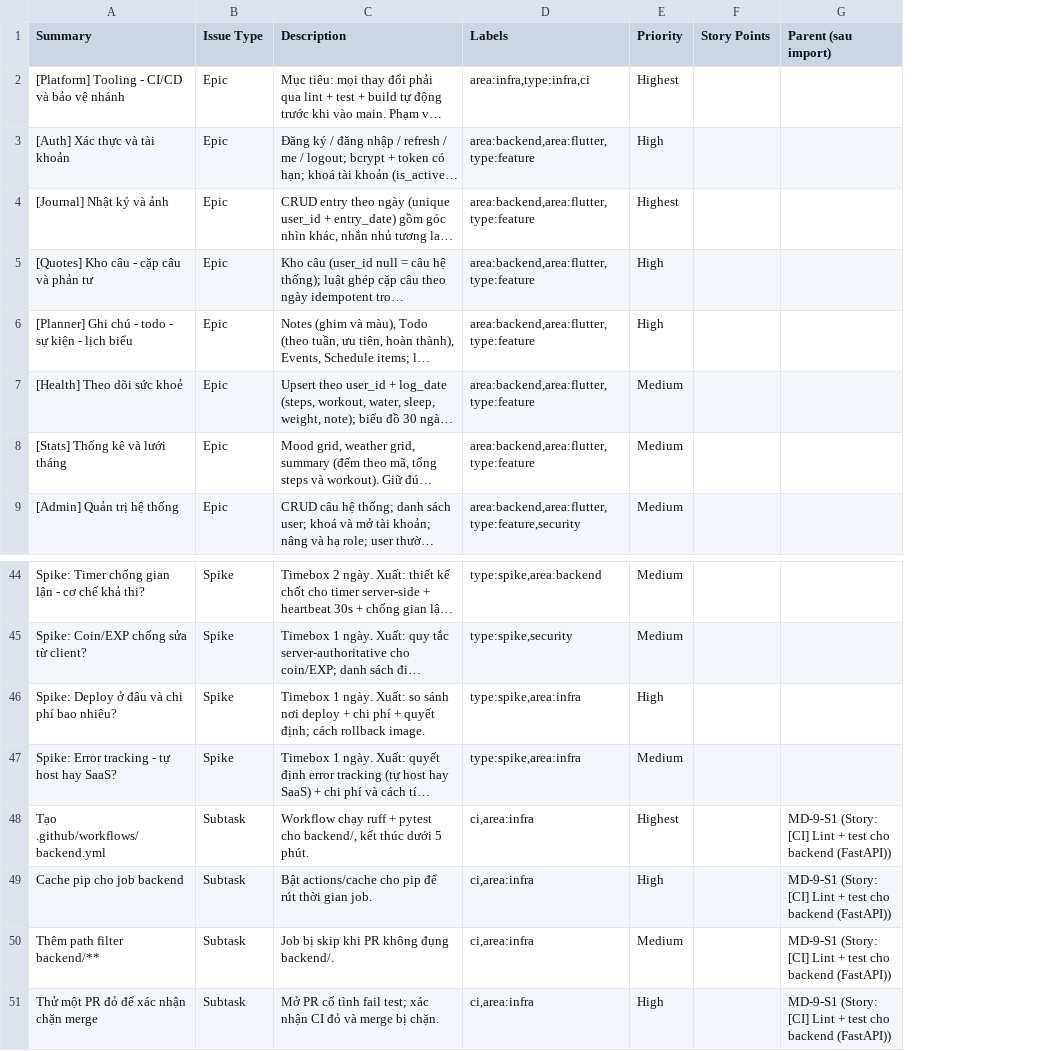
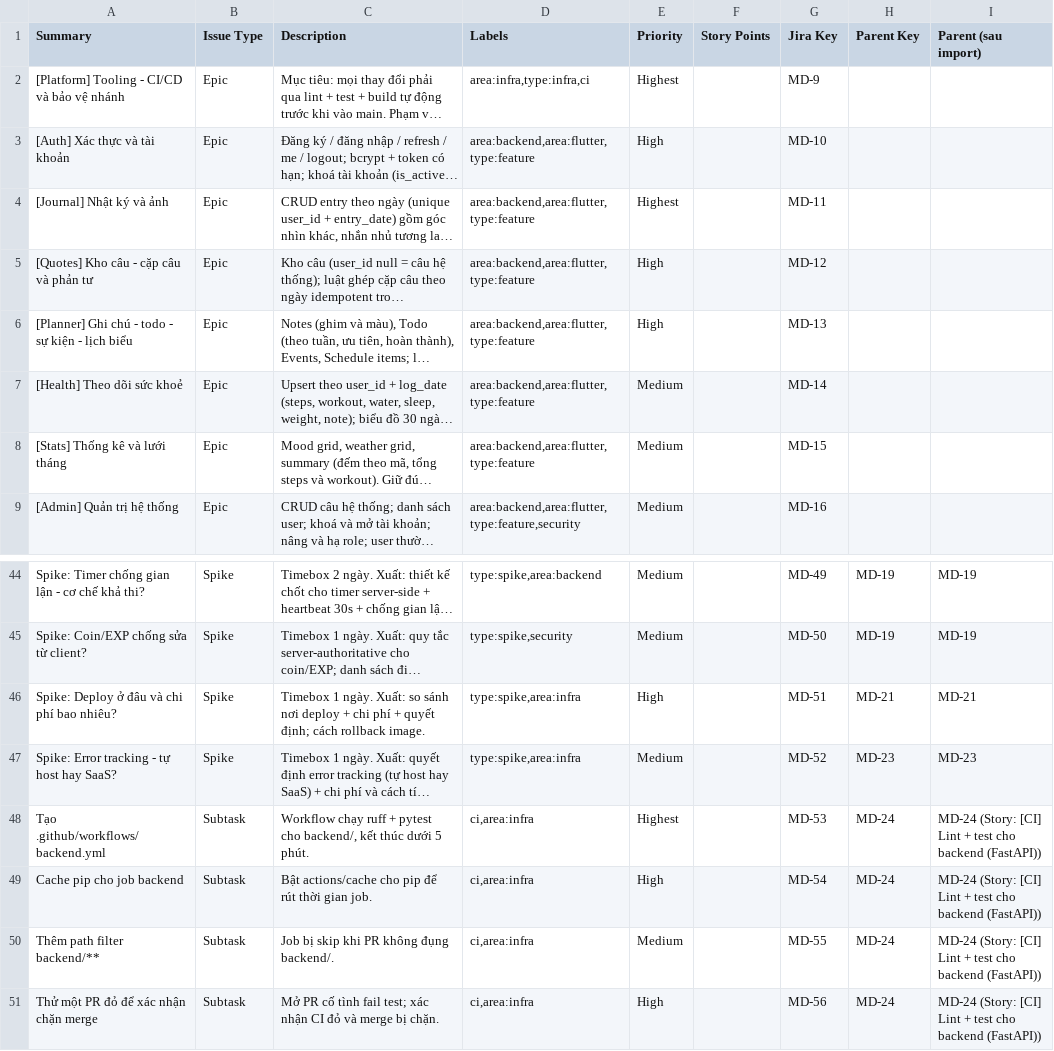
Before and after one commit to HuangMeii/memoir-diary, a CSV file: docs/jira/jira-full-backlog.csv, drawn as a sheet; only a part is shown, gaps mark what is left out; long unchanged cells end in …; addresses are those after the commit; the diff covers the shown part only; the diff names each change by its address in the sheet, - before the commit and + after, or states it on an @@ line.

Commit message:
docs(jira): mirror real Jira keys and parent map in backlog docs
Add 01-epics.md listing the 15 real epics (MD-9..MD-23) with their children. Add a Jira Key column to 03/04/05/06 source CSVs and carry it plus a real Parent Key into jira-full-backlog.csv via build-full-csv.ps1. Rebuild _sync-from-jira.csv as valid quoted CSV with real parents and verified statuses. Document the Jira key ranges in README.md and add a key map to 02-stories.md. Add jira-push-fields.ps1 to push Summary/Description/Labels/Priority/Story Points/Parent from the CSV to Jira by key (DryRun supported, never creates issues).

```diff
--- a/docs/jira/jira-full-backlog.csv
+++ b/docs/jira/jira-full-backlog.csv
+column G (Jira Key), rows 2-9: MD-9 | MD-10 | MD-11 | MD-12 | MD-13 | MD-14 | MD-15 | MD-16; rows 44-51: MD-49 | MD-50 | MD-51 | MD-52 | MD-53 | MD-54 | MD-55 | MD-56
+column H (Parent Key), rows 44-51: MD-19 | MD-19 | MD-21 | MD-23 | MD-24 | MD-24 | MD-24 | MD-24
-I44:I45 (Parent (sau import)): (empty)
+I44:I45 (Parent (sau import)): MD-19
-I46 (Parent (sau import)): (empty)
+I46 (Parent (sau import)): MD-21
-I47 (Parent (sau import)): (empty)
+I47 (Parent (sau import)): MD-23
-I48:I51 (Parent (sau import)): MD-9-S1 (Story: [CI]…
+I48:I51 (Parent (sau import)): MD-24 (Story: [CI]…
```
Also changed, not shown: 25 edited cells elsewhere in this file, docs/jira/03-backlog-import.csv, docs/jira/04-stories-batch1.noparent.csv, 8 other files.
